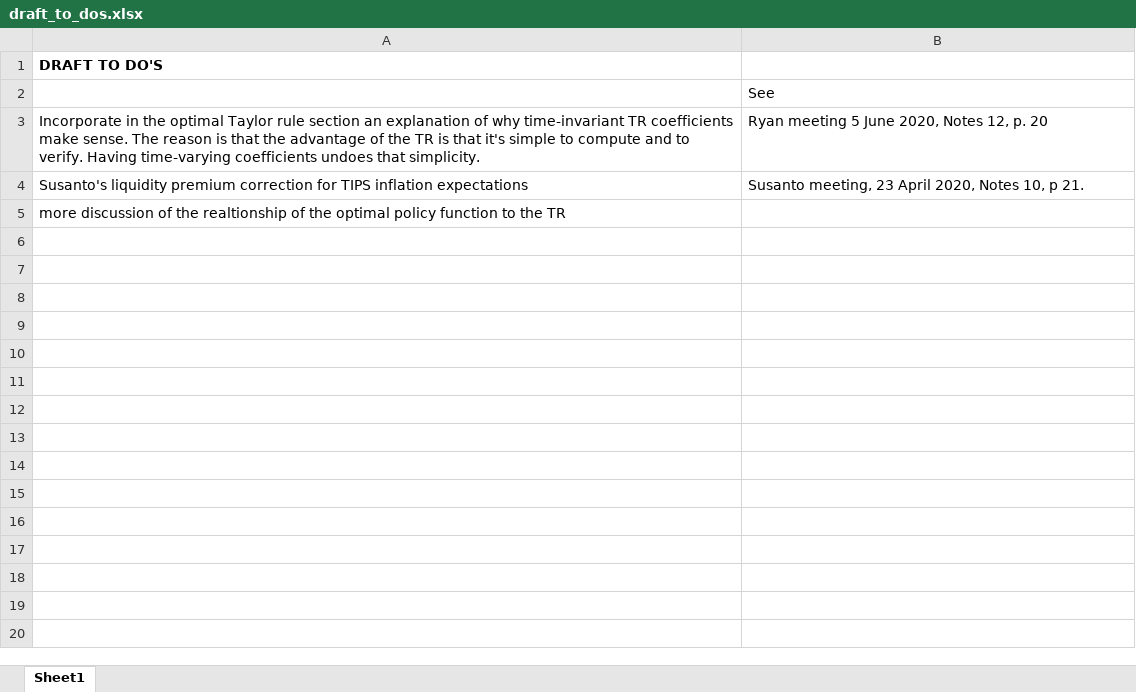
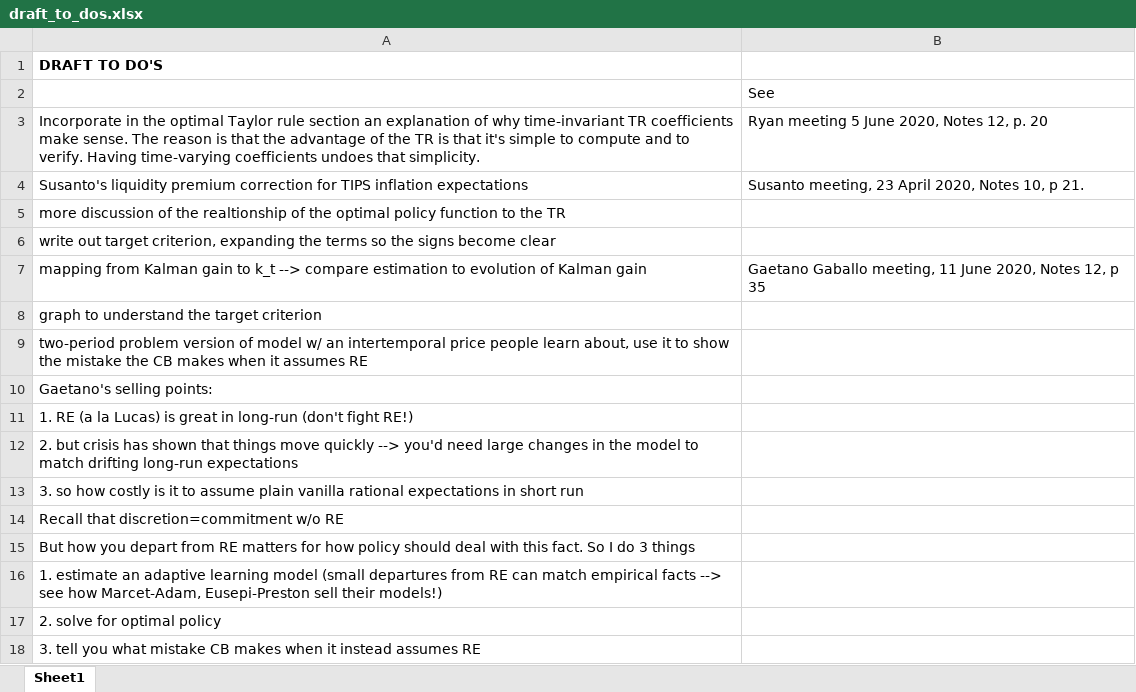
Before and after one commit to lauragati/next, an Excel workbook: writeups/draft_to_dos.xlsx, sheet Sheet1, drawn as a sheet; values as stored, in another font and other column widths than the file's, no borders; the diff names each change by its address in the sheet, - before the commit and + after, or states it on an @@ line.

Commit message:
progress on estimation, need to correct stochastic singularity

```diff
--- a/writeups/draft_to_dos.xlsx (sheet Sheet1)
+++ b/writeups/draft_to_dos.xlsx (sheet Sheet1)
+row 6: write out target criterion, expanding the terms so the signs become clear
+row 7: mapping from Kalman gain to k_t --> compare estimation to evolution of Kalman gain | Gaetano Gaballo meeting, 11 June 2020, Notes 12, p 35
+row 8: graph to understand the target criterion
+row 9: two-period problem version of model w/ an intertemporal price people learn about, use it to show the mistake the CB makes when it assumes RE
+row 10: Gaetano's selling points:
+row 11: 1. RE (a la Lucas) is great in long-run (don't fight RE!)
+row 12: 2. but crisis has shown that things move quickly --> you'd need large changes in the model to match drifting long-run expectations
+row 13: 3. so how costly is it to assume plain vanilla rational expectations in short run
+row 14: Recall that discretion=commitment w/o RE
+row 15: But how you depart from RE matters for how policy should deal with this fact. So I do 3 things
+row 16: 1. estimate an adaptive learning model (small departures from RE can match empirical facts --> see how Marcet-Adam, Eusepi-Preston sell their models!)
+row 17: 2. solve for optimal policy
+row 18: 3. tell you what mistake CB makes when it instead assumes RE
```
Also changed, not shown: 21 other files.
